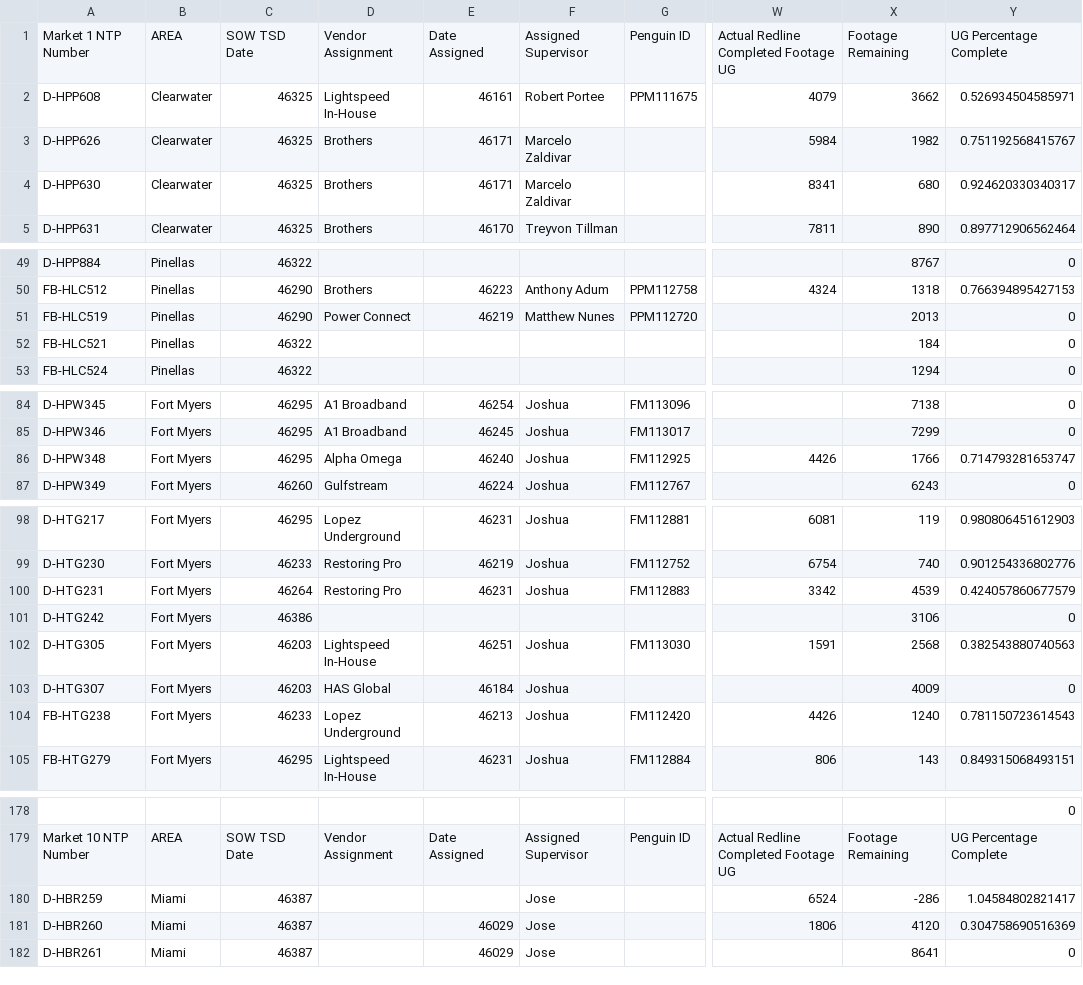
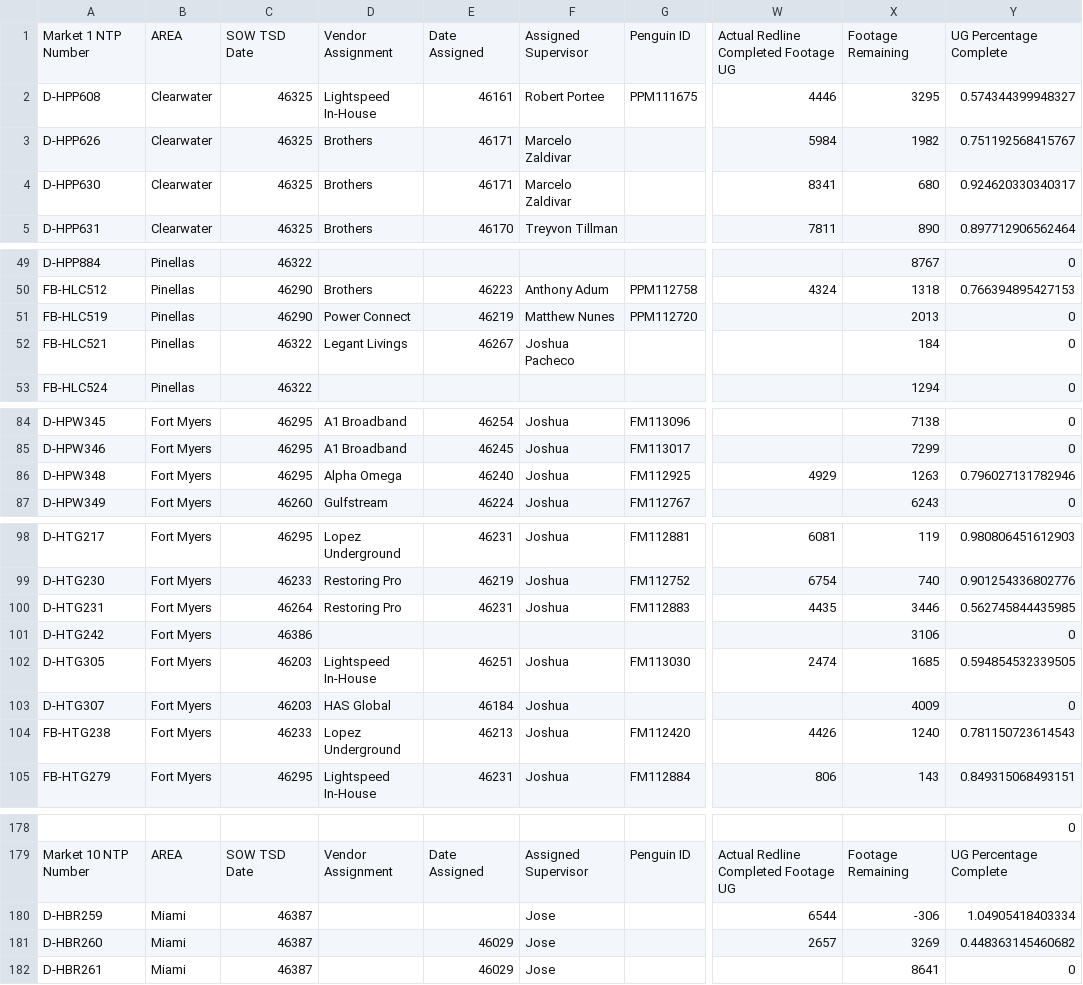
Before and after one commit to JCKraus1/Tillman-Dashboard, a CSV file: tillman-project.csv, drawn as a sheet; only a part is shown, gaps mark what is left out; the diff covers the shown part only; the diff names each change by its address in the sheet, - before the commit and + after, or states it on an @@ line.

```diff
--- a/tillman-project.csv
+++ b/tillman-project.csv
-W2: 4079
+W2: 4446
-X2: 3662
+X2: 3295
-Y2: 0.526934504585971
+Y2: 0.574344399948327
-D52: (empty)
+D52: Legant Livings
-E52: (empty)
+E52: 46267
-F52: (empty)
+F52: Joshua Pacheco
-W86: 4426
+W86: 4929
-X86: 1766
+X86: 1263
-Y86: 0.714793281653747
+Y86: 0.796027131782946
-W100: 3342
+W100: 4435
-X100: 4539
+X100: 3446
-Y100: 0.424057860677579
+Y100: 0.562745844435985
-W102: 1591
+W102: 2474
-X102: 2568
+X102: 1685
-Y102: 0.382543880740563
+Y102: 0.594854532339505
-W180: 6524
+W180: 6544
-X180: -286
+X180: -306
-Y180: 1.04584802821417
+Y180: 1.04905418403334
-W181: 1806
+W181: 2657
-X181: 4120
+X181: 3269
-Y181: 0.304758690516369
+Y181: 0.448363145460682
```
Also changed, not shown: 38 edited cells elsewhere in this file.
